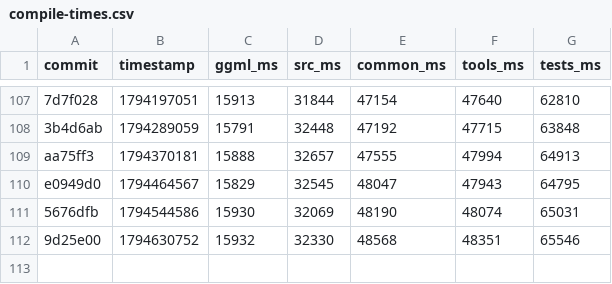
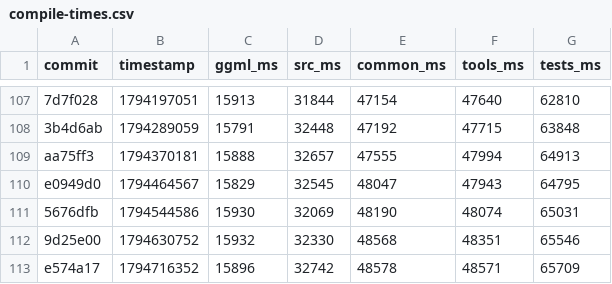
Before and after one commit to ggml-org/llama.cpp-dev, a CSV file: compile-times.csv, drawn as a sheet; only a part is shown, gaps mark what is left out; the diff names each change by its address in the sheet, - before the commit and + after, or states it on an @@ line.

```diff
--- a/compile-times.csv
+++ b/compile-times.csv
+row 113: e574a17 | 1794716352 | 15896 | 32742 | 48578 | 48571 | 65709
```
Also changed, not shown: 2 other files.
